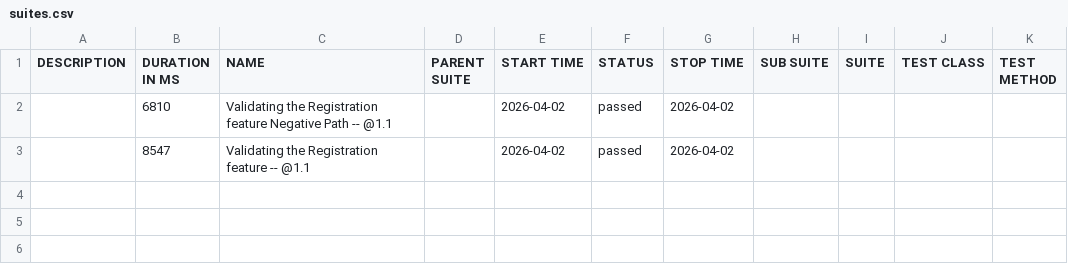
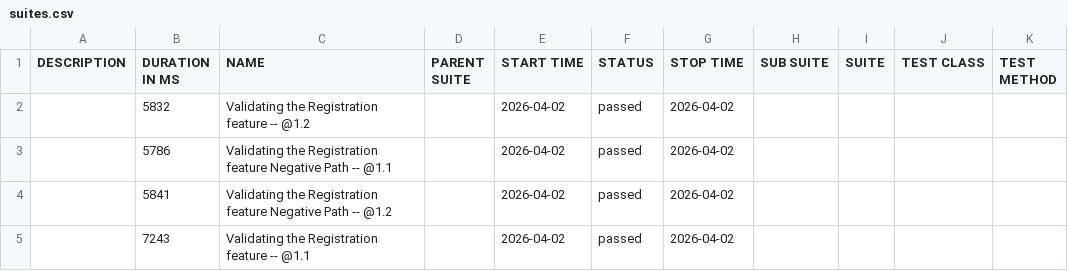
Before and after one commit to JQPerficient/automation-reports, a CSV file: data/suites.csv, drawn as a sheet.

```diff
--- a/data/suites.csv
+++ b/data/suites.csv
@@ -1,3 +1,5 @@
 "DESCRIPTION","DURATION IN MS","NAME","PARENT SUITE","START TIME","STATUS","STOP TIME","SUB SUITE","SUITE","TEST CLASS","TEST METHOD"
-"","6810","Validating the Registration feature Negative Path -- @1.1 ","","2026-04-02","passed","2026-04-02","","","",""
-"","8547","Validating the Registration feature -- @1.1 ","","2026-04-02","passed","2026-04-02","","","",""
+"","5832","Validating the Registration feature -- @1.2 ","","2026-04-02","passed","2026-04-02","","","",""
+"","5786","Validating the Registration feature Negative Path -- @1.1 ","","2026-04-02","passed","2026-04-02","","","",""
+"","5841","Validating the Registration feature Negative Path -- @1.2 ","","2026-04-02","passed","2026-04-02","","","",""
+"","7243","Validating the Registration feature -- @1.1 ","","2026-04-02","passed","2026-04-02","","","",""
```
Also changed, not shown: 27 other files.
